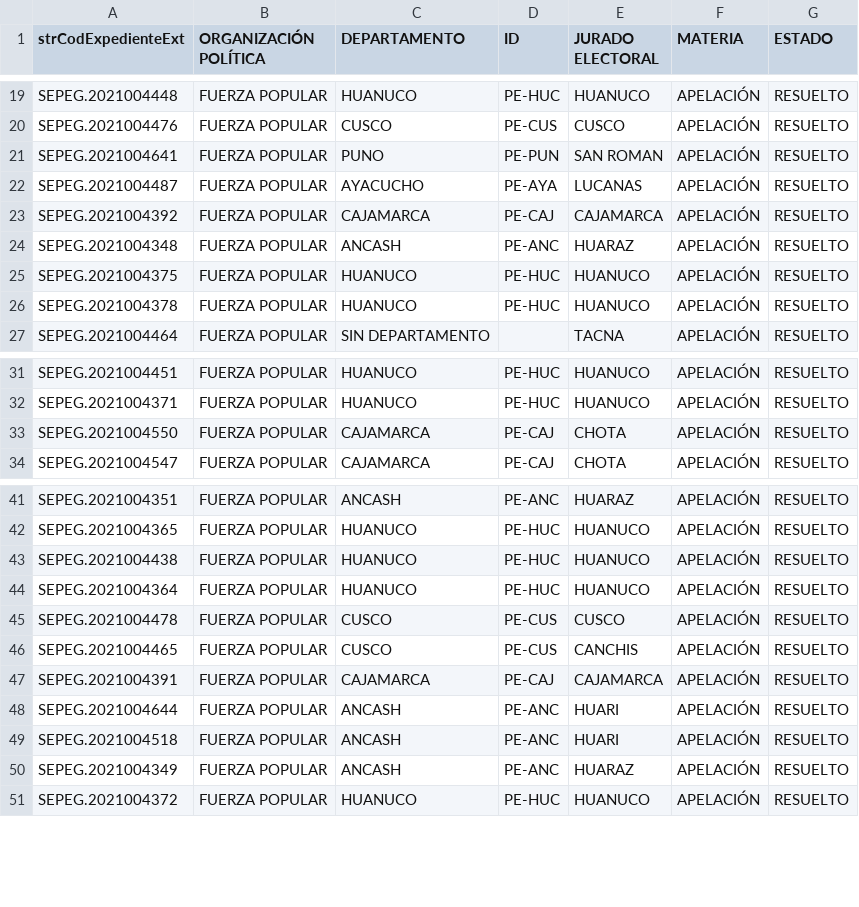
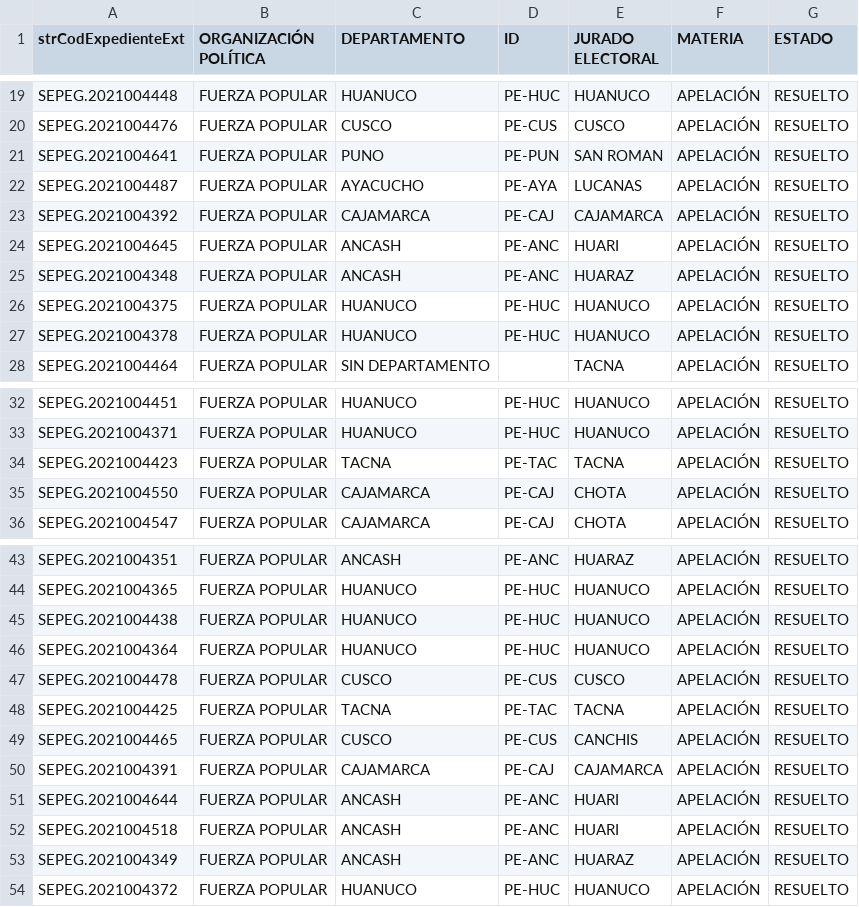
Before and after one commit to GenyLeong/nulidad_electoral, a CSV file: tabla_apelacion_resuelto_FP.csv, drawn as a sheet; only a part is shown, gaps mark what is left out.

```diff
--- a/tabla_apelacion_resuelto_FP.csv
+++ b/tabla_apelacion_resuelto_FP.csv
@@ -23,2 +23,3 @@ SEPEG.2021004487,FUERZA POPULAR,AYACUCHO,PE-AYA,LUCANAS,APELACIÓN,RESUELTO
 SEPEG.2021004392,FUERZA POPULAR,CAJAMARCA,PE-CAJ,CAJAMARCA,APELACIÓN,RESUELTO
+SEPEG.2021004645,FUERZA POPULAR,ANCASH,PE-ANC,HUARI,APELACIÓN,RESUELTO
 SEPEG.2021004348,FUERZA POPULAR,ANCASH,PE-ANC,HUARAZ,APELACIÓN,RESUELTO
@@ -32,2 +33,3 @@ SEPEG.2021004451,FUERZA POPULAR,HUANUCO,PE-HUC,HUANUCO,APELACIÓN,RESUELTO
 SEPEG.2021004371,FUERZA POPULAR,HUANUCO,PE-HUC,HUANUCO,APELACIÓN,RESUELTO
+SEPEG.2021004423,FUERZA POPULAR,TACNA,PE-TAC,TACNA,APELACIÓN,RESUELTO
 SEPEG.2021004550,FUERZA POPULAR,CAJAMARCA,PE-CAJ,CHOTA,APELACIÓN,RESUELTO
@@ -45,2 +47,3 @@ SEPEG.2021004364,FUERZA POPULAR,HUANUCO,PE-HUC,HUANUCO,APELACIÓN,RESUELTO
 SEPEG.2021004478,FUERZA POPULAR,CUSCO,PE-CUS,CUSCO,APELACIÓN,RESUELTO
+SEPEG.2021004425,FUERZA POPULAR,TACNA,PE-TAC,TACNA,APELACIÓN,RESUELTO
 SEPEG.2021004465,FUERZA POPULAR,CUSCO,PE-CUS,CANCHIS,APELACIÓN,RESUELTO
```
Also changed, not shown: pedidos_regiones_FP.csv, tabla_FP.csv, 2 other files.
